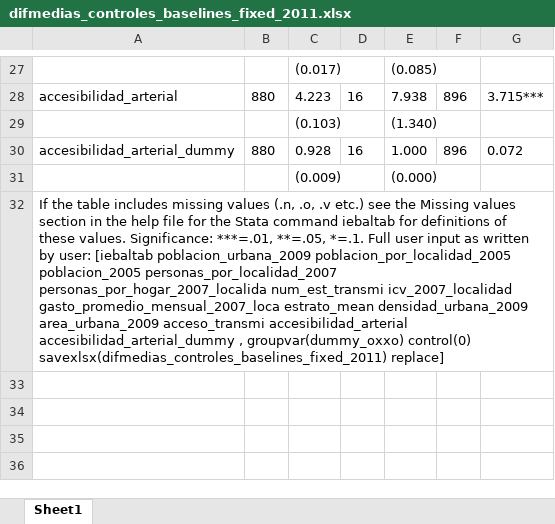
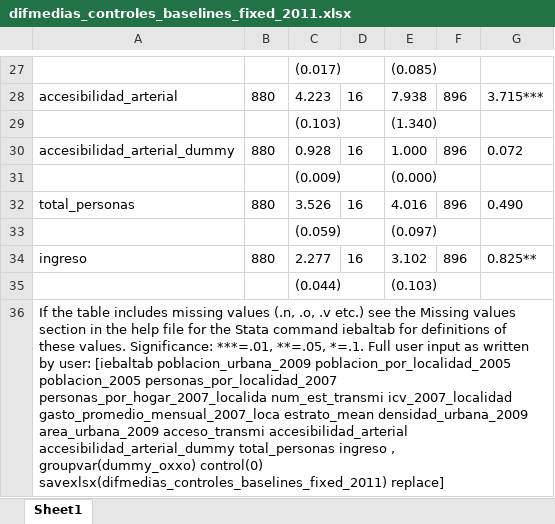
Before and after one commit to sophiearisti/proyecto_econometria_avanzada_real, an Excel workbook: data/controles_results/difmedias_controles_baselines_fixed_2011.xlsx, sheet Sheet1, drawn as a sheet; only a part is shown, gaps mark what is left out; values as stored, in another font and other column widths than the file's, no borders; addresses are those after the commit; the diff names each change by its address in the sheet, - before the commit and + after, or states it on an @@ line.

```diff
--- a/data/controles_results/difmedias_controles_baselines_fixed_2011.xlsx (sheet Sheet1)
+++ b/data/controles_results/difmedias_controles_baselines_fixed_2011.xlsx (sheet Sheet1)
+row 32: total_personas | 880 | 3.526 | 16 | 4.016 | 896 | 0.490
+row 33:  |  | (0.059) |  | (0.097)
+row 34: ingreso | 880 | 2.277 | 16 | 3.102 | 896 | 0.825**
+row 35:  |  | (0.044) |  | (0.103)
-A36: …accesibilidad_arterial accesibilidad_arterial_dummy , groupvar(dummy_oxxo)…
+A36: …accesibilidad_arterial accesibilidad_arterial_dummy total_personas ingreso , groupvar(dummy_oxxo)…
```
Also changed, not shown: data/controles_results/difmedias_controles_baselines_fixed_2015.xlsx, data/controles_results/difmedias_controles_baselines_fixed_2019.xlsx, 56 other files.
